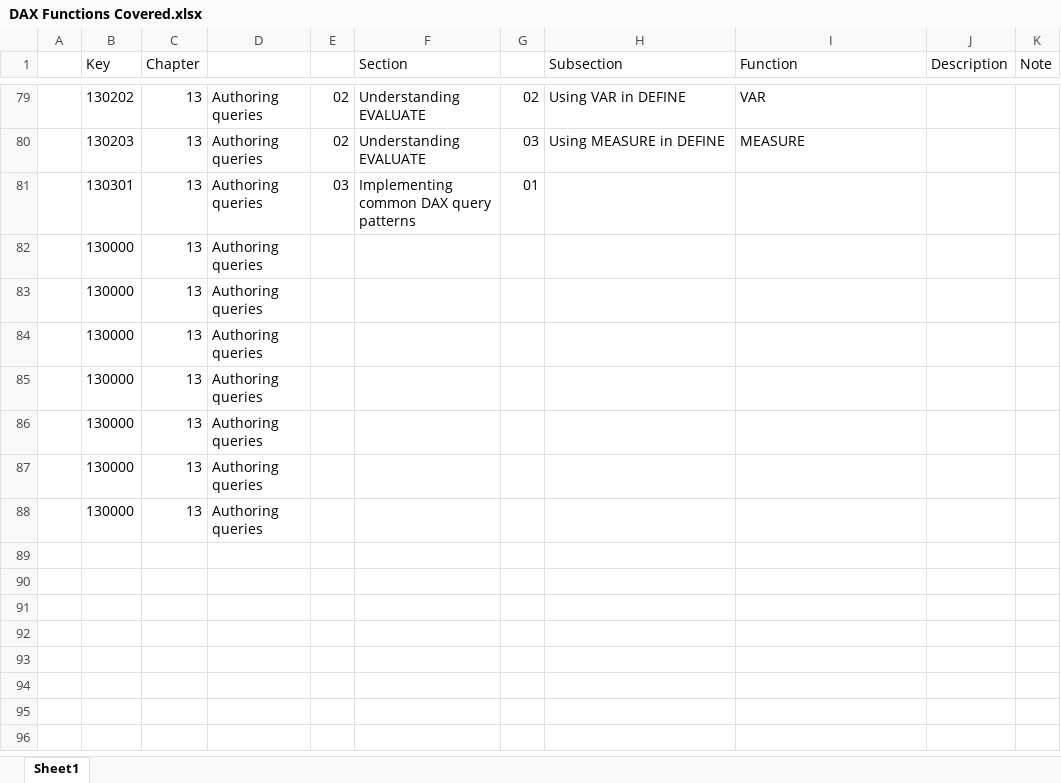
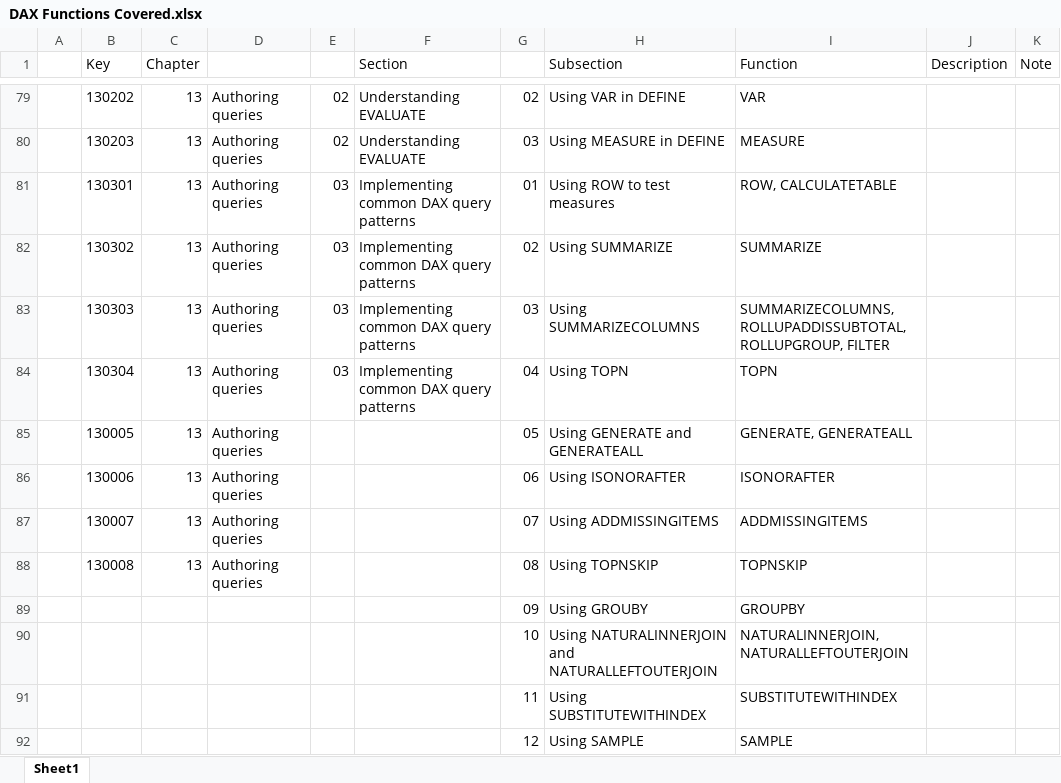
Before and after one commit to open-word/DAX, an Excel workbook: Definitive Guide to DAX/DAX Functions Covered.xlsx, sheet Sheet1, drawn as a sheet; only a part is shown, gaps mark what is left out; values as stored, in another font and other column widths than the file's, no borders; removed rows and columns are numbered as before the commit, all else as after; the diff names each change by its address in the sheet, - before the commit and + after, or states it on an @@ line.

Commit message:
Complete Ch 13 03 Implementing common DAX query patterns

```diff
--- a/Definitive Guide to DAX/DAX Functions Covered.xlsx (sheet Sheet1)
+++ b/Definitive Guide to DAX/DAX Functions Covered.xlsx (sheet Sheet1)
-H81 (Subsection): (empty)
+H81 (Subsection): Using ROW to test measures
-I81 (Function): (empty)
+I81 (Function): ROW, CALCULATETABLE
-row 82:  | 130000 | 13 | Authoring queries
-row 83:  | 130000 | 13 | Authoring queries
-row 84:  | 130000 | 13 | Authoring queries
-row 85:  | 130000 | 13 | Authoring queries
-row 86:  | 130000 | 13 | Authoring queries
-row 87:  | 130000 | 13 | Authoring queries
-row 88:  | 130000 | 13 | Authoring queries
+row 82:  | 130302 | 13 | Authoring queries | 03 | Implementing common DAX query patterns | 02 | Using SUMMARIZE | SUMMARIZE
+row 83:  | 130303 | 13 | Authoring queries | 03 | Implementing common DAX query patterns | 03 | Using SUMMARIZECOLUMNS | SUMMARIZECOLUMNS, ROLLUPADDISSUBTOTAL, ROLLUPGROUP, FILTER
+row 84:  | 130304 | 13 | Authoring queries | 03 | Implementing common DAX query patterns | 04 | Using TOPN | TOPN
+row 85:  | 130005 | 13 | Authoring queries |  |  | 05 | Using GENERATE and GENERATEALL | GENERATE, GENERATEALL
+row 86:  | 130006 | 13 | Authoring queries |  |  | 06 | Using ISONORAFTER | ISONORAFTER
+row 87:  | 130007 | 13 | Authoring queries |  |  | 07 | Using ADDMISSINGITEMS | ADDMISSINGITEMS
+row 88:  | 130008 | 13 | Authoring queries |  |  | 08 | Using TOPNSKIP | TOPNSKIP
+row 89:  |  |  |  |  |  | 09 | Using GROUBY | GROUPBY
+row 90:  |  |  |  |  |  | 10 | Using NATURALINNERJOIN and NATURALLEFTOUTERJOIN | NATURALINNERJOIN, NATURALLEFTOUTERJOIN
+row 91:  |  |  |  |  |  | 11 | Using SUBSTITUTEWITHINDEX | SUBSTITUTEWITHINDEX
+row 92:  |  |  |  |  |  | 12 | Using SAMPLE | SAMPLE
```
Also changed, not shown: 27 other files.
